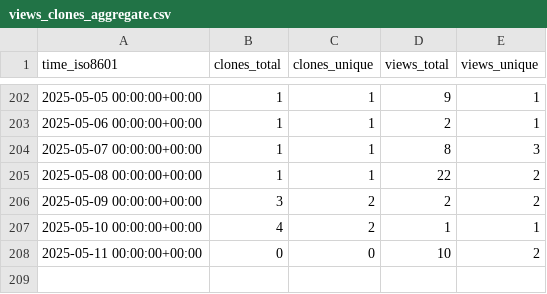
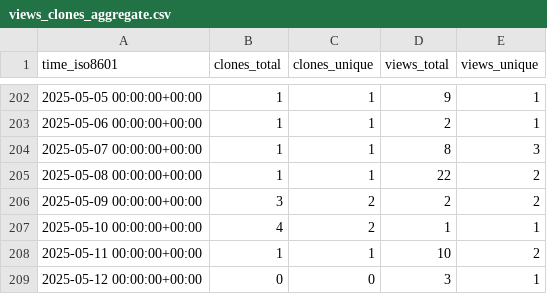
Before and after one commit to peff74/PIR_YX-358A, a CSV file: peff74/PIR_YX-358A/ghrs-data/views_clones_aggregate.csv, drawn as a sheet; only a part is shown, gaps mark what is left out.

```diff
--- a/peff74/PIR_YX-358A/ghrs-data/views_clones_aggregate.csv
+++ b/peff74/PIR_YX-358A/ghrs-data/views_clones_aggregate.csv
@@ -207,2 +207,3 @@ time_iso8601,clones_total,clones_unique,views_total,views_unique
 2025-05-10 00:00:00+00:00,4,2,1,1
-2025-05-11 00:00:00+00:00,0,0,10,2
+2025-05-11 00:00:00+00:00,1,1,10,2
+2025-05-12 00:00:00+00:00,0,0,3,1
```
Also changed, not shown: 1 other file.
